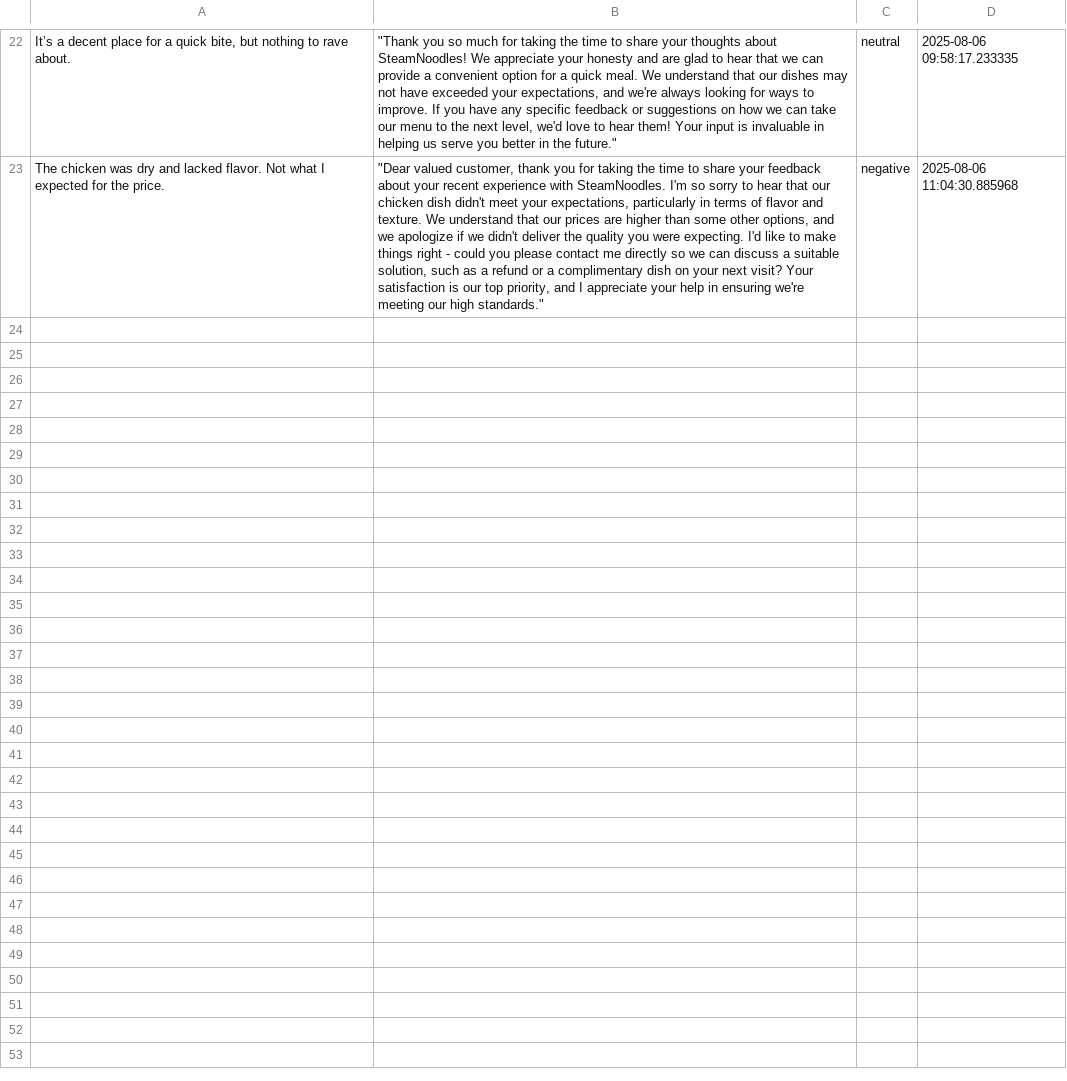
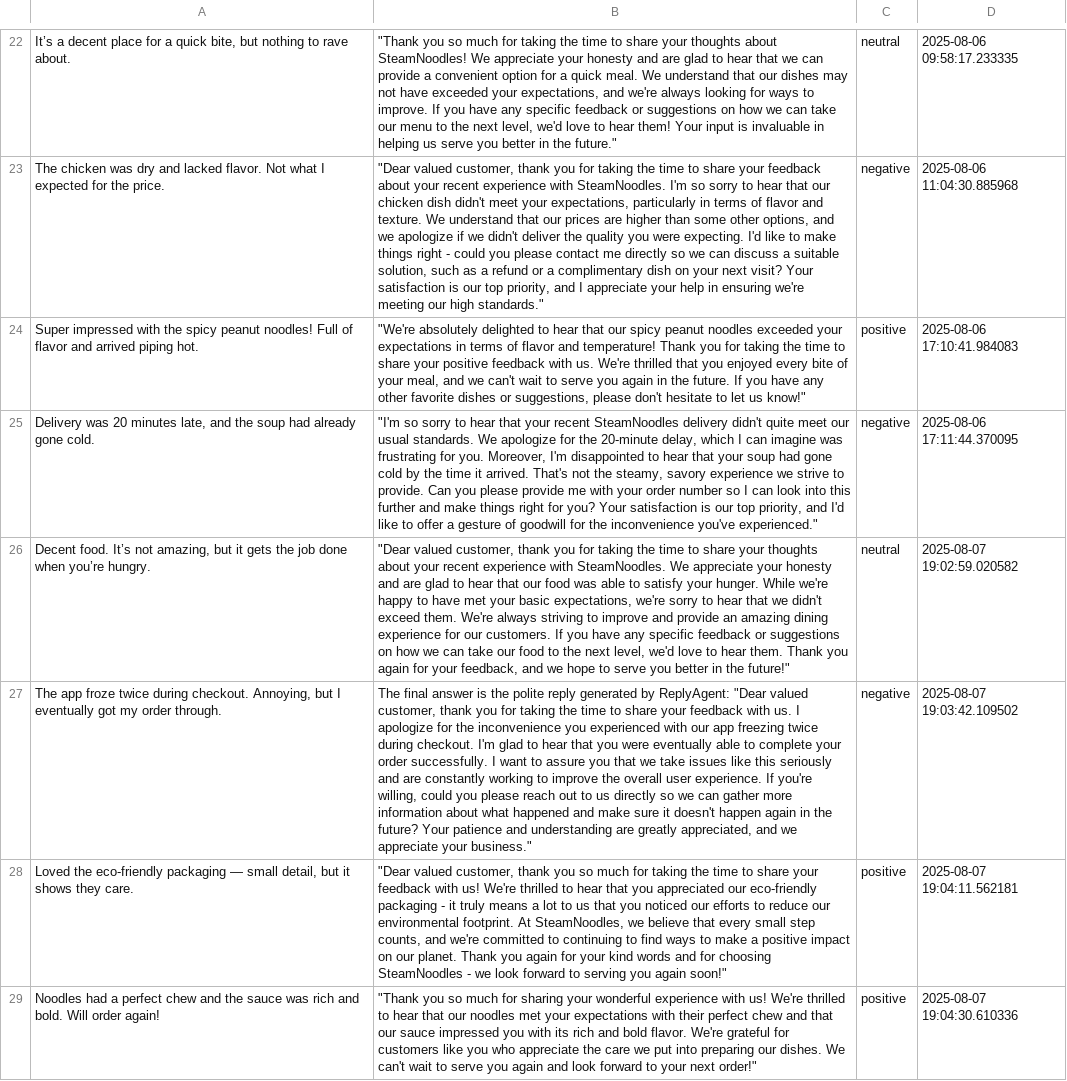
Before and after one commit to lakaThabrew/Steamnoodles-Feedback-Agent-LakmanaThabrew, a CSV file: data/reviews.csv, drawn as a sheet; only a part is shown, gaps mark what is left out; the diff names each change by its address in the sheet, - before the commit and + after, or states it on an @@ line.

```diff
--- a/data/reviews.csv
+++ b/data/reviews.csv
+row 24: Super impressed with the spicy peanut noodles! Full of flavor and arrived piping hot. | "We're absolutely delighted to hear that our spicy peanut noodles exceeded your expectations in terms of flavor and temperature! Thank you for taking the time to share your positive feedback with us. We're thrilled that you enjoyed every bite of your meal, and we can't wait to serve you again in the future. If you have any other favorite dishes or suggestions, please don't hesitate to let us know!" | positive | 2025-08-06 17:10:41.984083
+row 25: Delivery was 20 minutes late, and the soup had already gone cold. | "I'm so sorry to hear that your recent SteamNoodles delivery didn't quite meet our usual standards. We apologize for the 20-minute delay, which I can imagine was frustrating for you. Moreover, I'm disappointed to hear that your soup had gone cold by the time it arrived. That's not the steamy, savory experience we strive to provide. Can you please provide me with your order number so I can look into this further and make things right for you? Your satisfaction is our top priority, and I'd like to offer a gesture of goodwill for the inconvenience you've experienced." | negative | 2025-08-06 17:11:44.370095
+row 26: Decent food. It’s not amazing, but it gets the job done when you’re hungry. | "Dear valued customer, thank you for taking the time to share your thoughts about your recent experience with SteamNoodles. We appreciate your honesty and are glad to hear that our food was able to satisfy your hunger. While we're happy to have met your basic expectations, we're sorry to hear that we didn't exceed them. We're always striving to improve and provide an amazing dining experience for our customers. If you have any specific feedback or suggestions on how we can take our food to the next level, we'd love to hear them. Thank you again for your feedback, and we hope to serve you better in the future!" | neutral | 2025-08-07 19:02:59.020582
+row 27: The app froze twice during checkout. Annoying, but I eventually got my order through. | The final answer is the polite reply generated by ReplyAgent: "Dear valued customer, thank you for taking the time to share your feedback with us. I apologize for the inconvenience you experienced with our app freezing twice during checkout. I'm glad to hear that you were eventually able to complete your order successfully. I want to assure you that we take issues like this seriously and are constantly working to improve the overall user experience. If you're willing, could you please reach out to us directly so we can gather more information about what happened and make sure it doesn't happen again in the future? Your patience and understanding are greatly appreciated, and we appreciate your business." | negative | 2025-08-07 19:03:42.109502
+row 28: Loved the eco-friendly packaging — small detail, but it shows they care. | "Dear valued customer, thank you so much for taking the time to share your feedback with us! We're thrilled to hear that you appreciated our eco-friendly packaging - it truly means a lot to us that you noticed our efforts to reduce our environmental footprint. At SteamNoodles, we believe that every small step counts, and we're committed to continuing to find ways to make a positive impact on our planet. Thank you again for your kind words and for choosing SteamNoodles - we look forward to serving you again soon!" | positive | 2025-08-07 19:04:11.562181
+row 29: Noodles had a perfect chew and the sauce was rich and bold. Will order again! | "Thank you so much for sharing your wonderful experience with us! We're thrilled to hear that our noodles met your expectations with their perfect chew and that our sauce impressed you with its rich and bold flavor. We're grateful for customers like you who appreciate the care we put into preparing our dishes. We can't wait to serve you again and look forward to your next order!" | positive | 2025-08-07 19:04:30.610336
```
Also changed, not shown: 3 other files.
